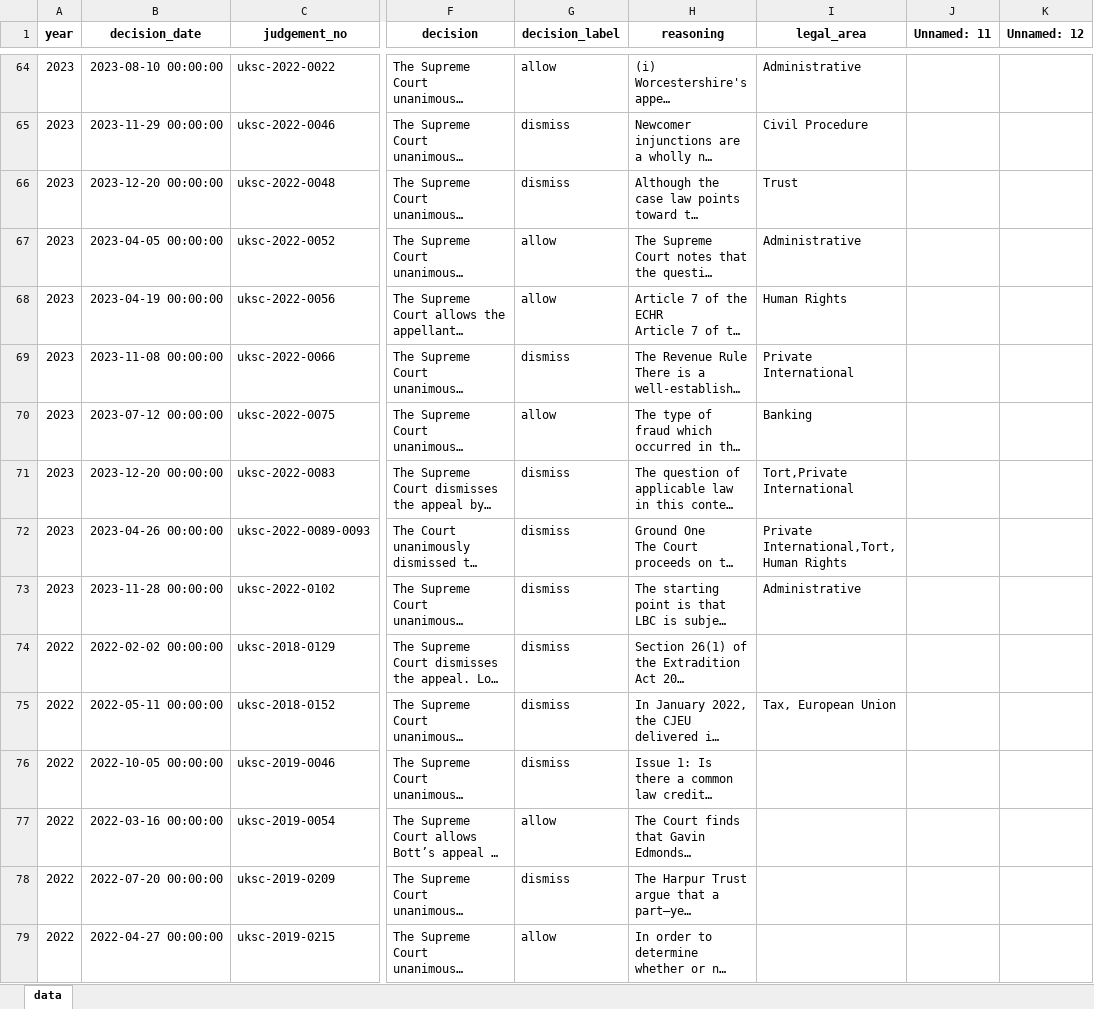
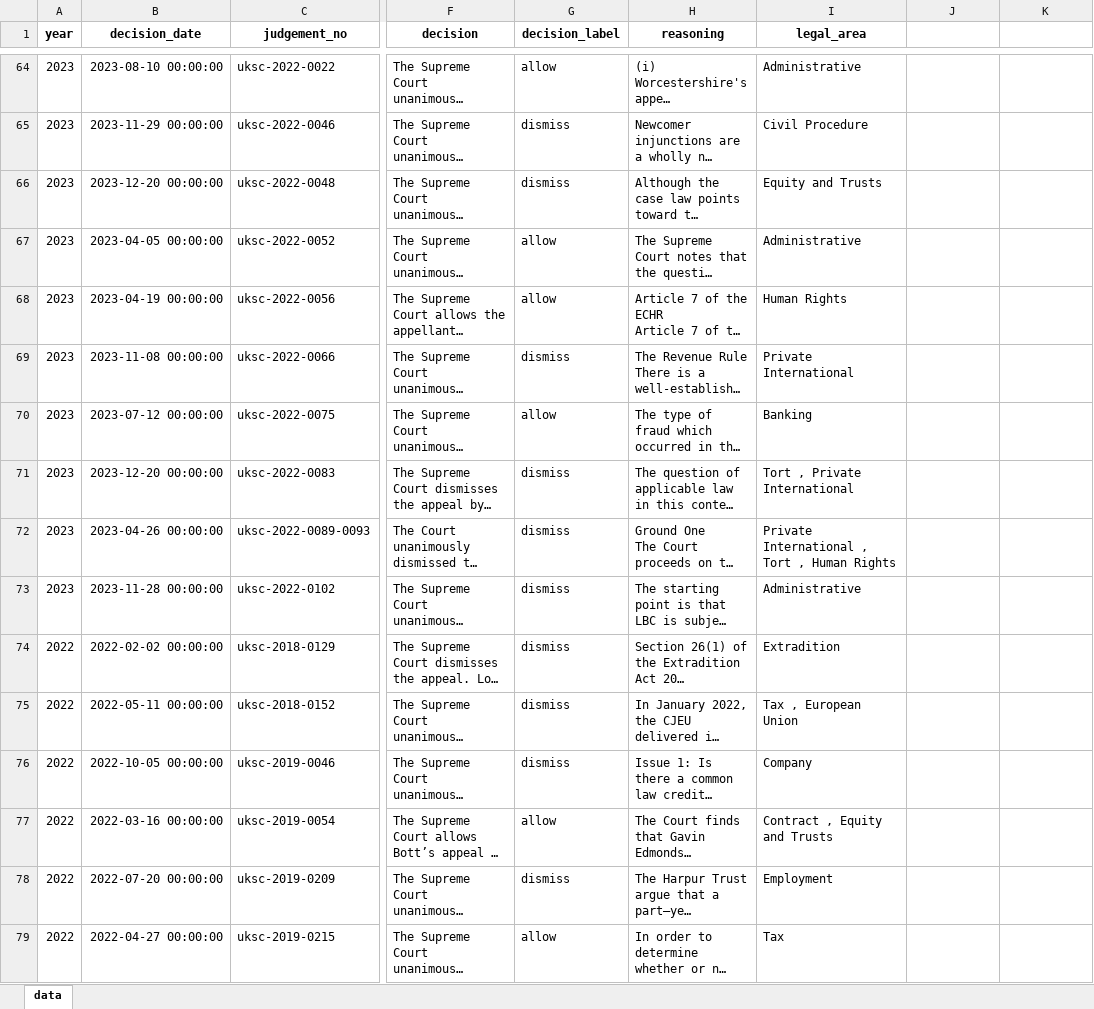
Before and after one commit to DamithDR/uksc, an Excel workbook: data/test_data.xlsx, sheet data, drawn as a sheet; only a part is shown, gaps mark what is left out; long unchanged cells end in …; values as stored, in another font and other column widths than the file's, no borders; the diff covers the shown part only; the diff names each change by its address in the sheet, - before the commit and + after, or states it on an @@ line.

Commit message:
change for legal area prompting

```diff
--- a/data/test_data.xlsx (sheet data)
+++ b/data/test_data.xlsx (sheet data)
-J1: Unnamed: 11
+J1: (empty)
-K1: Unnamed: 12
+K1: (empty)
-I66 (legal_area): Trust
+I66 (legal_area): Equity and Trusts
-I71 (legal_area): Tort,Private International
+I71 (legal_area): Tort , Private International
-I72 (legal_area): Private International,Tort,Human Rights
+I72 (legal_area): Private International , Tort , Human Rights
-I74 (legal_area): (empty)
+I74 (legal_area): Extradition
-I75 (legal_area): Tax, European Union
+I75 (legal_area): Tax , European Union
-I76 (legal_area): (empty)
+I76 (legal_area): Company
-I77 (legal_area): (empty)
+I77 (legal_area): Contract , Equity and Trusts
-I78 (legal_area): (empty)
+I78 (legal_area): Employment
-I79 (legal_area): (empty)
+I79 (legal_area): Tax
```
Also changed, not shown: 117 edited cells elsewhere in this sheet, 4 other files.
